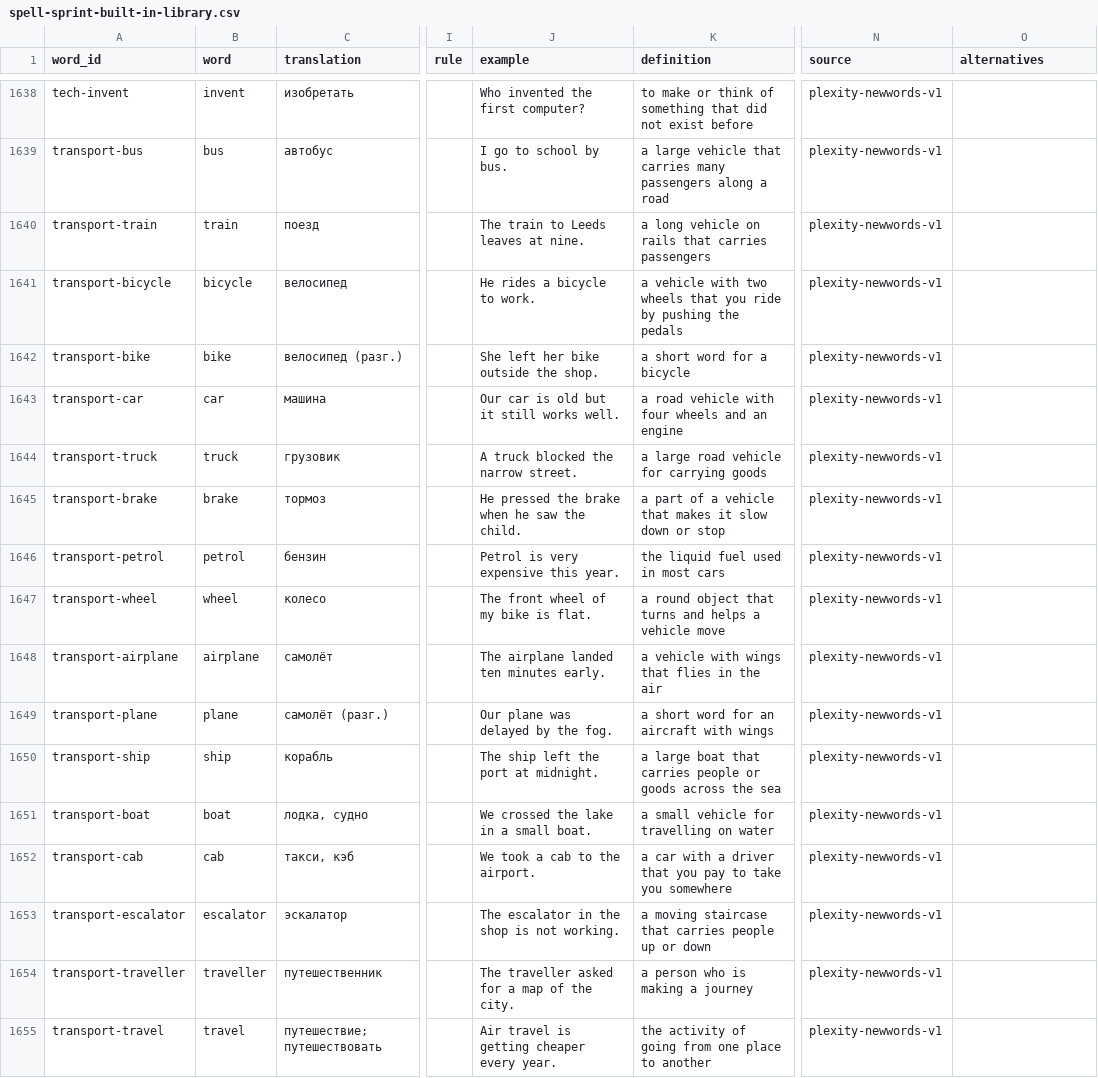
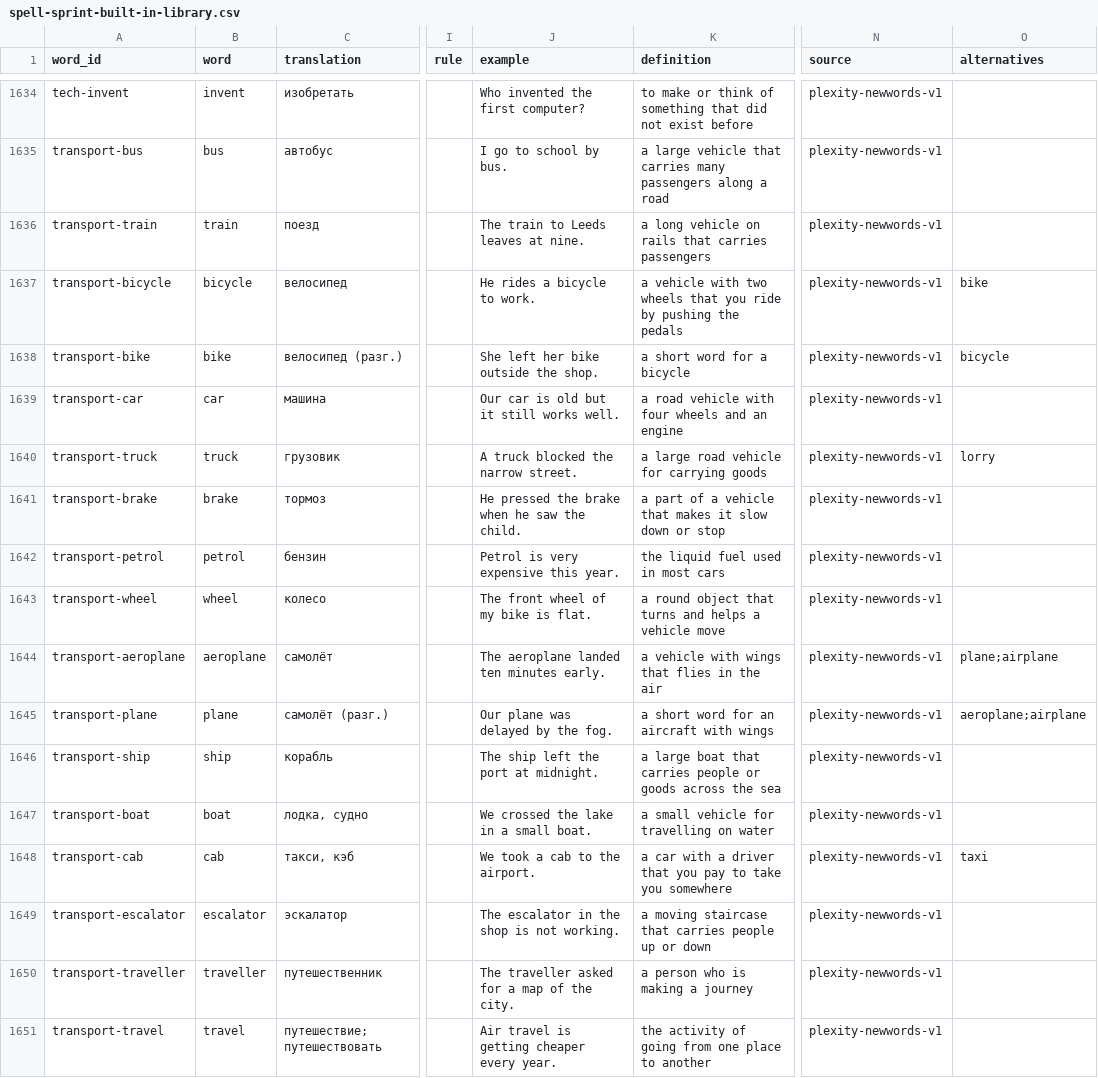
Before and after one commit to doton4ik/spell-sprint, a CSV file: src/data/spell-sprint-built-in-library.csv, drawn as a sheet; only a part is shown, gaps mark what is left out; addresses are those after the commit; the diff covers the shown part only; the diff names each change by its address in the sheet, - before the commit and + after, or states it on an @@ line.

```diff
--- a/src/data/spell-sprint-built-in-library.csv
+++ b/src/data/spell-sprint-built-in-library.csv
-O1637 (alternatives): (empty)
+O1637 (alternatives): bike
-O1638 (alternatives): (empty)
+O1638 (alternatives): bicycle
-O1640 (alternatives): (empty)
+O1640 (alternatives): lorry
-A1644 (word_id): transport-airplane
+A1644 (word_id): transport-aeroplane
-B1644 (word): airplane
+B1644 (word): aeroplane
-J1644 (example): The airplane landed ten minutes early.
+J1644 (example): The aeroplane landed ten minutes early.
-O1644 (alternatives): (empty)
+O1644 (alternatives): plane;airplane
-O1645 (alternatives): (empty)
+O1645 (alternatives): aeroplane;airplane
-O1648 (alternatives): (empty)
+O1648 (alternatives): taxi
```
Also changed, not shown: 4 removed rows and 45 edited cells elsewhere in this file, 35 other files.
